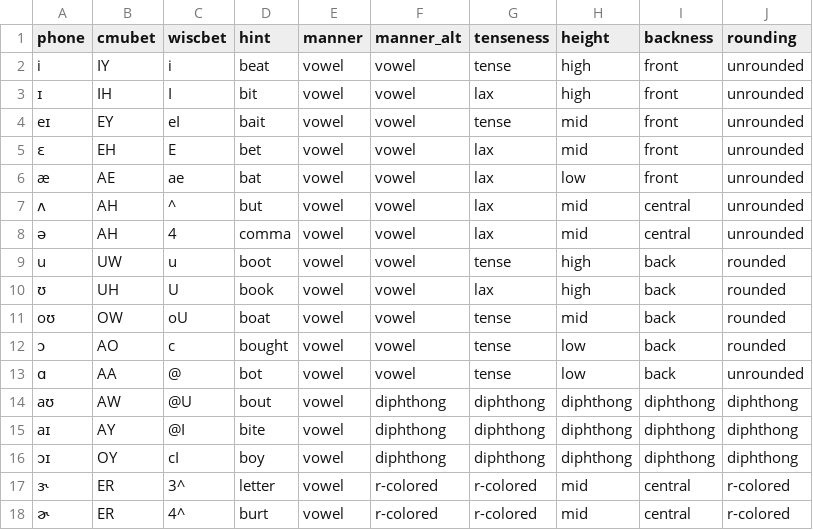
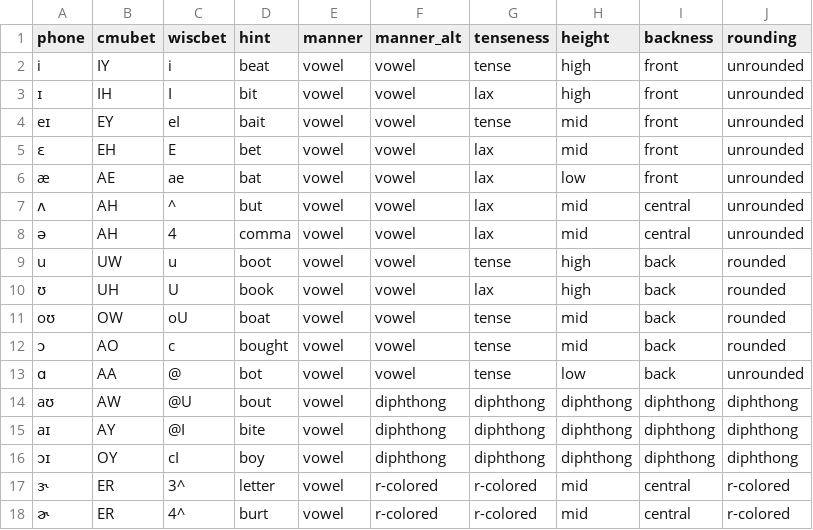
Before and after one commit to tjmahr/wisclabmisc, a CSV file: data-raw/vowels.csv, drawn as a sheet.

```diff
--- a/data-raw/vowels.csv
+++ b/data-raw/vowels.csv
@@ -11,3 +11,3 @@ u,UW,u,boot,vowel,vowel,tense,high,back,rounded
 oʊ,OW,oU,boat,vowel,vowel,tense,mid,back,rounded
-ɔ,AO,c,bought,vowel,vowel,tense,low,back,rounded
+ɔ,AO,c,bought,vowel,vowel,tense,mid,back,rounded
 ɑ,AA,@,bot,vowel,vowel,tense,low,back,unrounded
```
Also changed, not shown: 1 other file.
